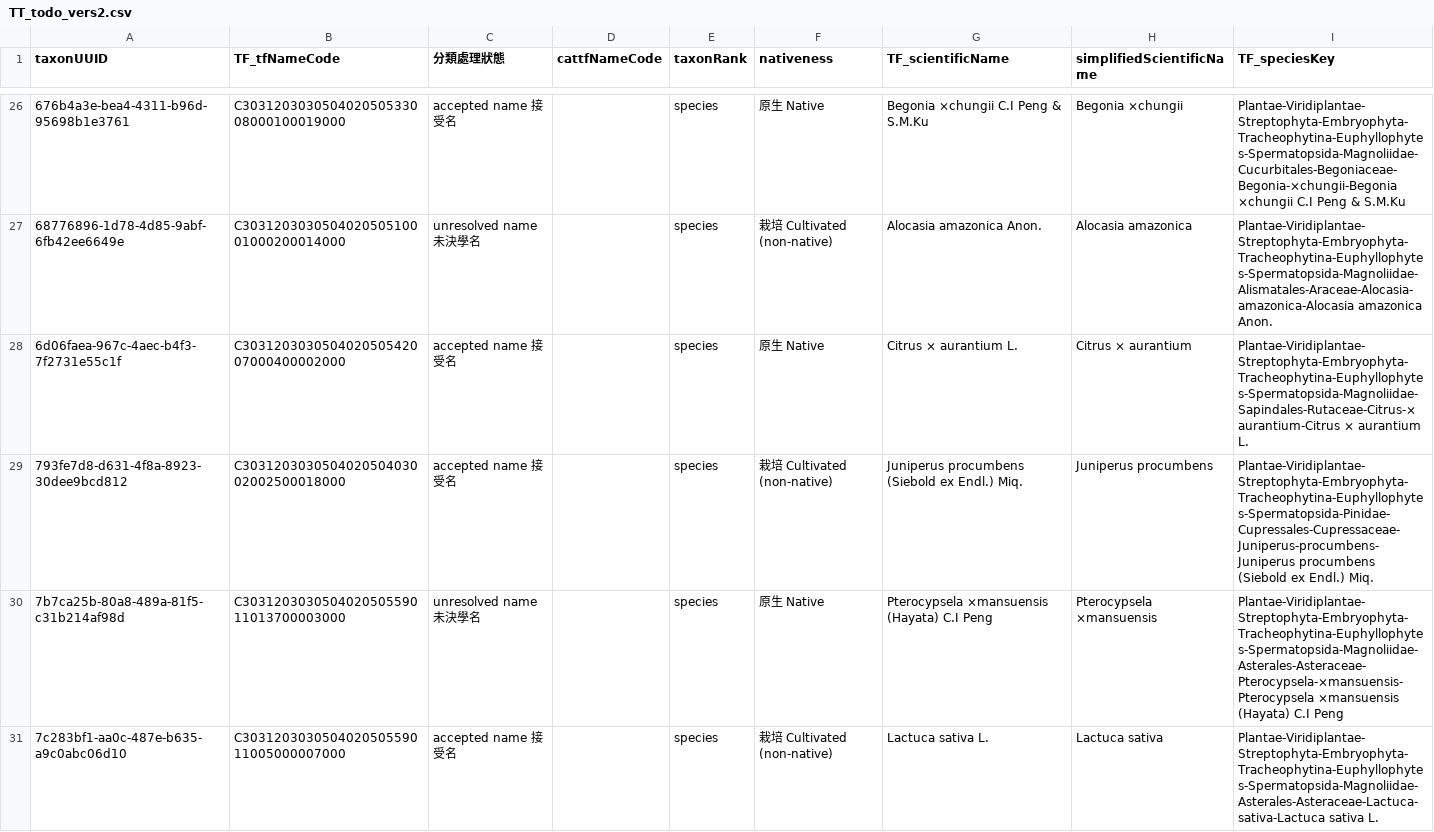
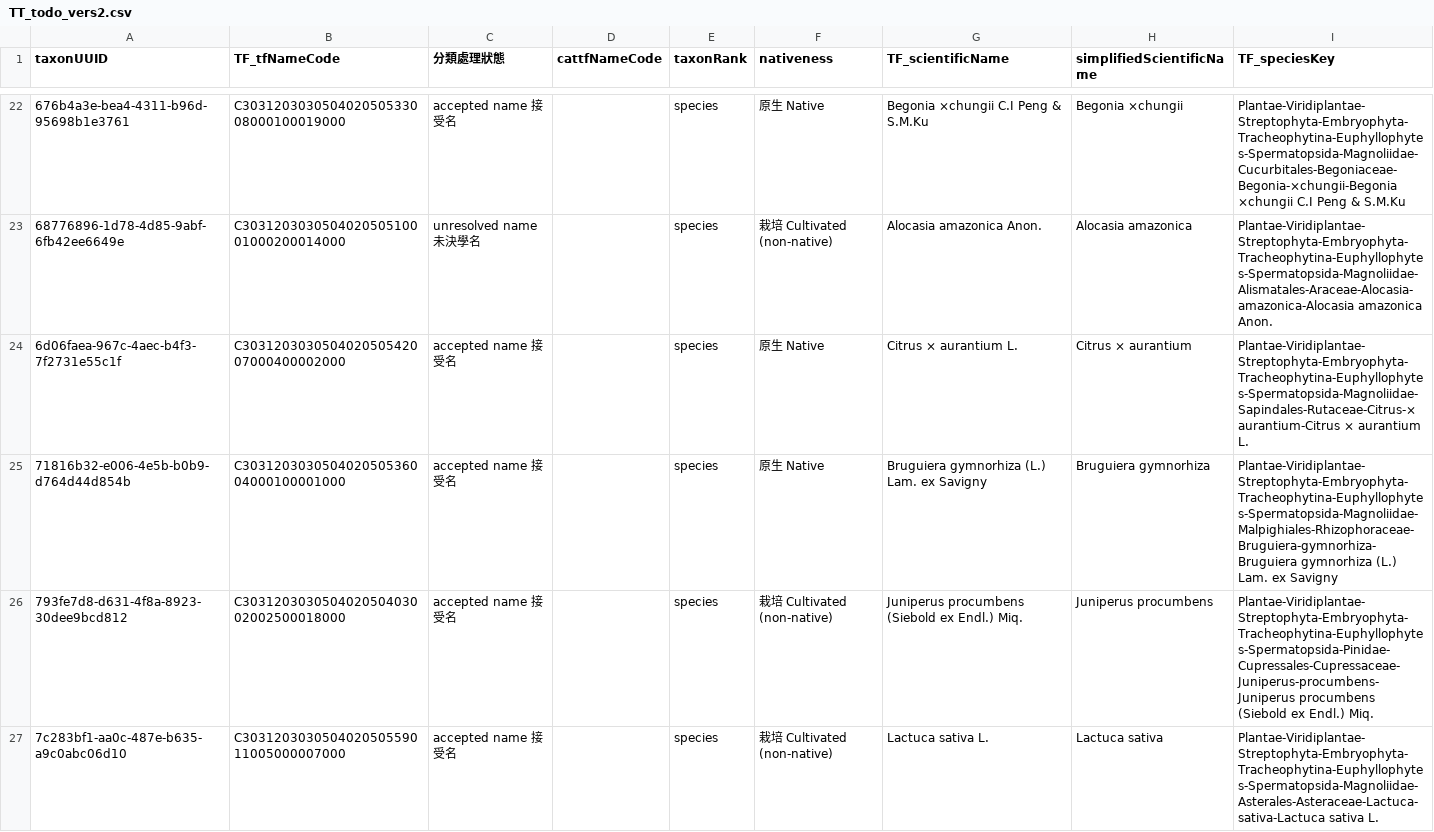
Before and after one commit to TBNworkGroup/Specieslist_Validation_Dashboard, a CSV file: data/output/TT_to_TF/TT_todo_vers2.csv, drawn as a sheet; only a part is shown, gaps mark what is left out; removed rows and columns are numbered as before the commit, all else as after; the diff covers the shown part only; the diff names each change by its address in the sheet, - before the commit and + after, or states it on an @@ line.

```diff
--- a/data/output/TT_to_TF/TT_todo_vers2.csv
+++ b/data/output/TT_to_TF/TT_todo_vers2.csv
+row 25: 71816b32-e006-4e5b-b0b9-d764d44d854b | C303120303050402050536004000100001000 | accepted name 接受名 |  | species | 原生 Native | Bruguiera gymnorhiza (L.) Lam. ex Savigny | Bruguiera gymnorhiza | Plantae-Viridiplantae-Streptophyta-Embryophyta-Tracheophytina-Euphyllophytes-Spermatopsida-Magnoliidae-Malpighiales-Rhizophoraceae-Bruguiera-gymnorhiza-Bruguiera gymnorhiza (L.) Lam. ex Savigny
-row 30: 7b7ca25b-80a8-489a-81f5-c31b214af98d | C303120303050402050559011013700003000 | unresolved name 未決學名 |  | species | 原生 Native | Pterocypsela ×mansuensis (Hayata) C.I Peng | Pterocypsela ×mansuensis | Plantae-Viridiplantae-Streptophyta-Embryophyta-Tracheophytina-Euphyllophytes-Spermatopsida-Magnoliidae-Asterales-Asteraceae-Pterocypsela-×mansuensis-Pterocypsela ×mansuensis (Hayata) C.I Peng
```
Also changed, not shown: 14 removed rows and 11 edited cells elsewhere in this file, 9 other files.
